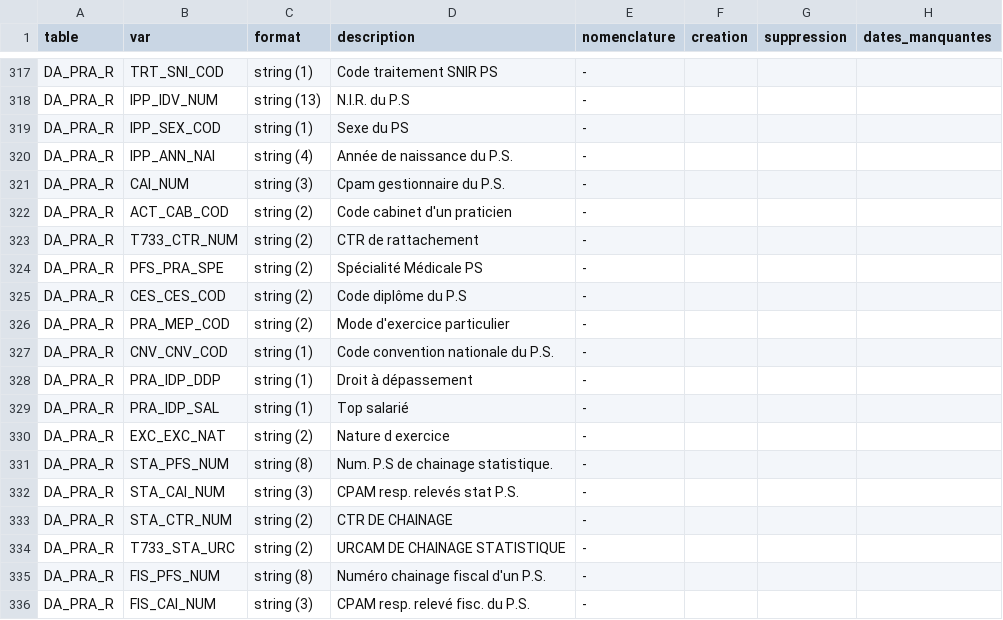
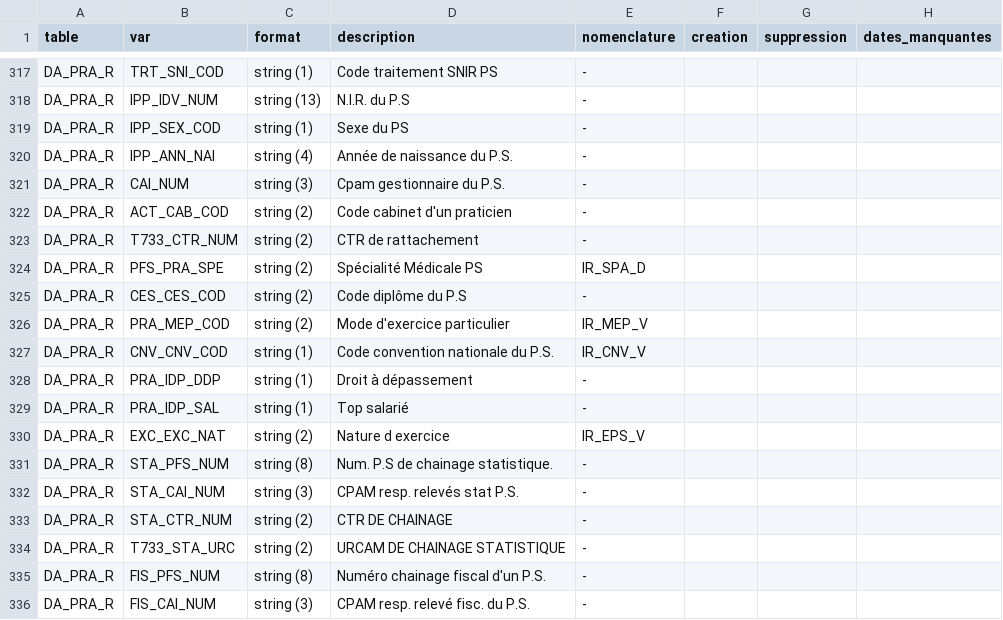
Before and after one commit to indsante/dico-snds, a CSV file: app/app_data/snds_vars.csv, drawn as a sheet; only a part is shown, gaps mark what is left out.

```diff
--- a/app/app_data/snds_vars.csv
+++ b/app/app_data/snds_vars.csv
@@ -323,9 +323,9 @@ DA_PRA_R,ACT_CAB_COD,string (2),Code cabinet d'un praticien,-,,,
 DA_PRA_R,T733_CTR_NUM,string (2),CTR de rattachement,-,,,
-DA_PRA_R,PFS_PRA_SPE,string (2),Spécialité Médicale PS,-,,,
+DA_PRA_R,PFS_PRA_SPE,string (2),Spécialité Médicale PS,IR_SPA_D,,,
 DA_PRA_R,CES_CES_COD,string (2),Code diplôme du P.S,-,,,
-DA_PRA_R,PRA_MEP_COD,string (2),Mode d'exercice particulier,-,,,
-DA_PRA_R,CNV_CNV_COD,string (1),Code convention nationale du P.S.,-,,,
+DA_PRA_R,PRA_MEP_COD,string (2),Mode d'exercice particulier,IR_MEP_V,,,
+DA_PRA_R,CNV_CNV_COD,string (1),Code convention nationale du P.S.,IR_CNV_V,,,
 DA_PRA_R,PRA_IDP_DDP,string (1),Droit à dépassement,-,,,
 DA_PRA_R,PRA_IDP_SAL,string (1),Top salarié,-,,,
-DA_PRA_R,EXC_EXC_NAT,string (2),Nature d exercice,-,,,
+DA_PRA_R,EXC_EXC_NAT,string (2),Nature d exercice,IR_EPS_V,,,
 DA_PRA_R,STA_PFS_NUM,string (8),Num. P.S de chainage statistique.,-,,,
```
Also changed, not shown: app/app_data/snds_nomenclatures.csv, 2 other files.
